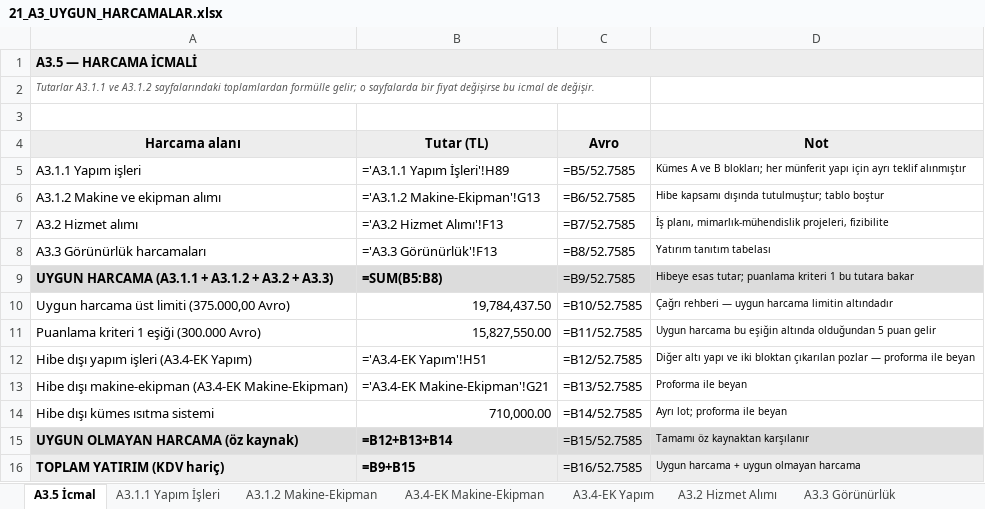
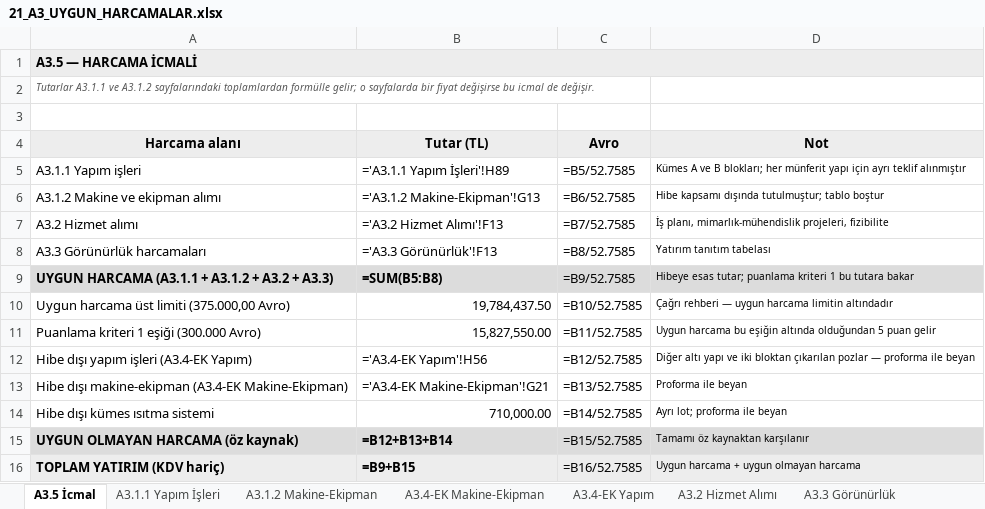
Before and after one commit to mahmuttari/Yonetmelik-araclari, an Excel workbook: belgeler/21_A3_UYGUN_HARCAMALAR.xlsx, sheet A3.5 İcmal, drawn as a sheet; values as stored, in another font and other column widths than the file's, no borders; formulas without a stored value are shown as written; the diff names each change by its address in the sheet, - before the commit and + after, or states it on an @@ line.

```diff
--- a/belgeler/21_A3_UYGUN_HARCAMALAR.xlsx (sheet A3.5 İcmal)
+++ b/belgeler/21_A3_UYGUN_HARCAMALAR.xlsx (sheet A3.5 İcmal)
-B12 (Tutar (TL)): ='A3.4-EK Yapım'!H51
+B12 (Tutar (TL)): ='A3.4-EK Yapım'!H56
```
Also changed, not shown: sheet A3.4-EK Yapım, sheet A3.4 Uygun Olmayan, sheet A3.4-EK Makine-Ekipman, belgeler/14_TEKLIFLER_MARFEN.xlsx, belgeler/15_KESIF_OZETLERI.xlsx, 46 other files.
